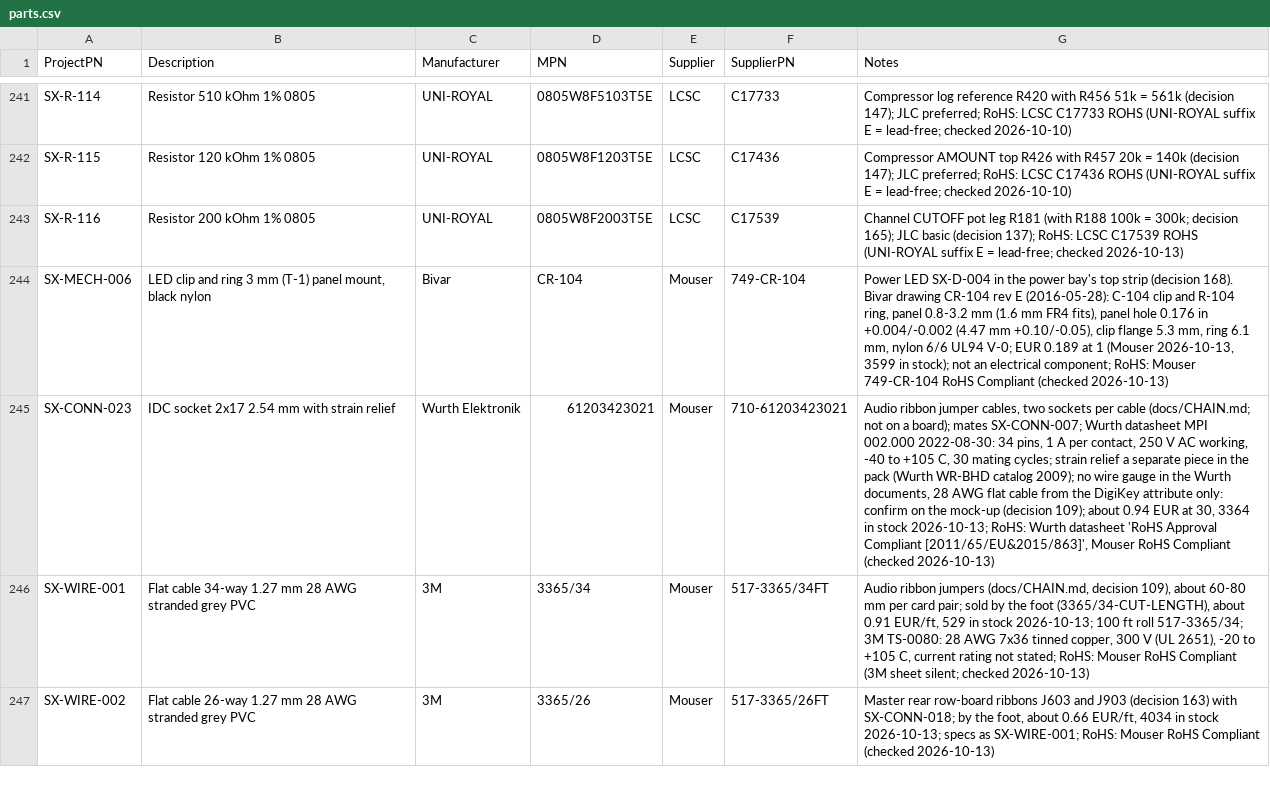
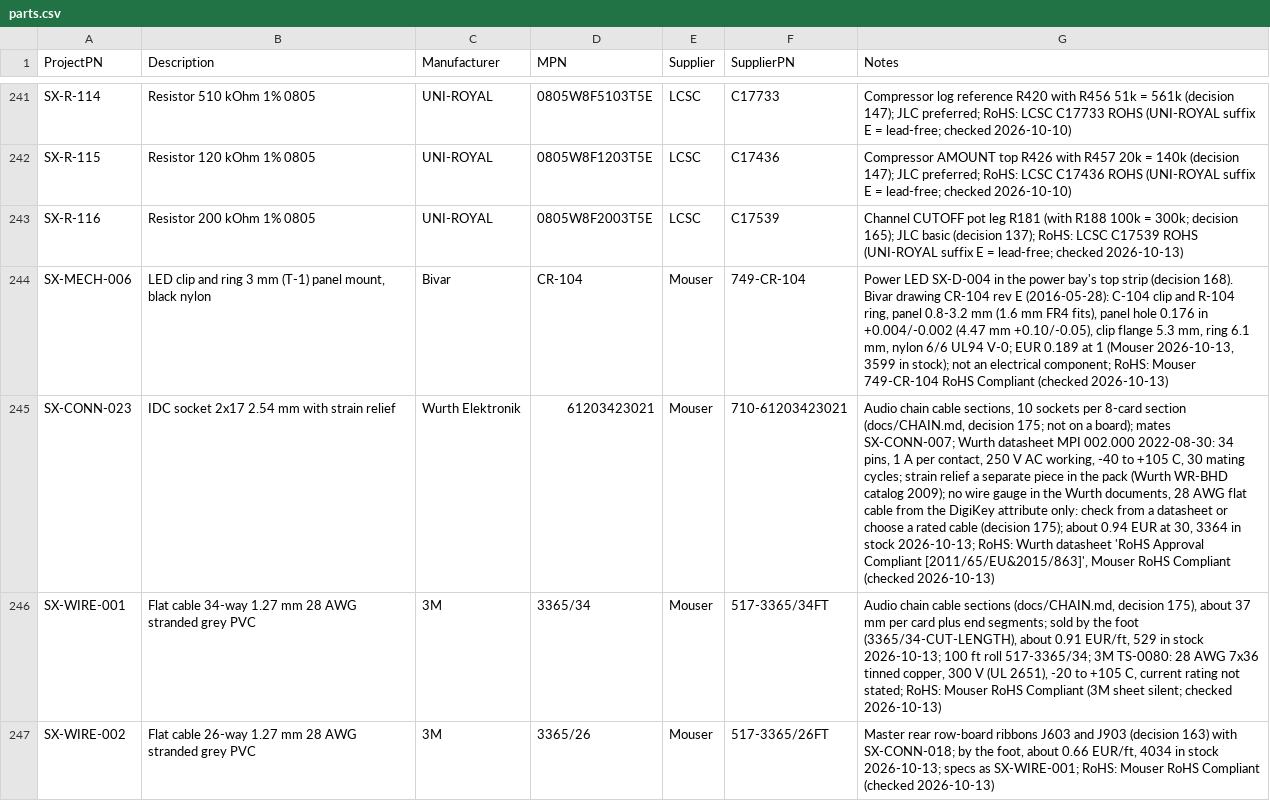
Before and after one commit to plektra/syntsamix, a CSV file: docs/parts.csv, drawn as a sheet; only a part is shown, gaps mark what is left out; the diff covers the shown part only; the diff names each change by its address in the sheet, - before the commit and + after, or states it on an @@ line.

```diff
--- a/docs/parts.csv
+++ b/docs/parts.csv
-G245 (Notes): Audio ribbon jumper cables, two sockets per cable (docs/CHAIN.md; not on a board); mates SX-CONN-007; Wurth datasheet MPI 002.000 2022-08-30: 34 pins, 1 A per contact, 250 V AC working, -40 to +105 C, 30 mating cycles; strain relief a separate piece in the pack (Wurth WR-BHD catalog 2009); no wire gauge in the Wurth documents, 28 AWG flat cable from the DigiKey attribute only: confirm on the mock-up (decision 109); about 0.94…
+G245 (Notes): Audio chain cable sections, 10 sockets per 8-card section (docs/CHAIN.md, decision 175; not on a board); mates SX-CONN-007; Wurth datasheet MPI 002.000 2022-08-30: 34 pins, 1 A per contact, 250 V AC working, -40 to +105 C, 30 mating cycles; strain relief a separate piece in the pack (Wurth WR-BHD catalog 2009); no wire gauge in the Wurth documents, 28 AWG flat cable from the DigiKey attribute only: check from a datasheet or choose a rated cable (decision 175); about 0.94…
-G246 (Notes): Audio ribbon jumpers (docs/CHAIN.md, decision 109), about 60-80 mm per card pair; sold by…
+G246 (Notes): Audio chain cable sections (docs/CHAIN.md, decision 175), about 37 mm per card plus end segments; sold by…
```
Also changed, not shown: 2 edited cells elsewhere in this file, docs/costs/prices.csv, 17 other files.
